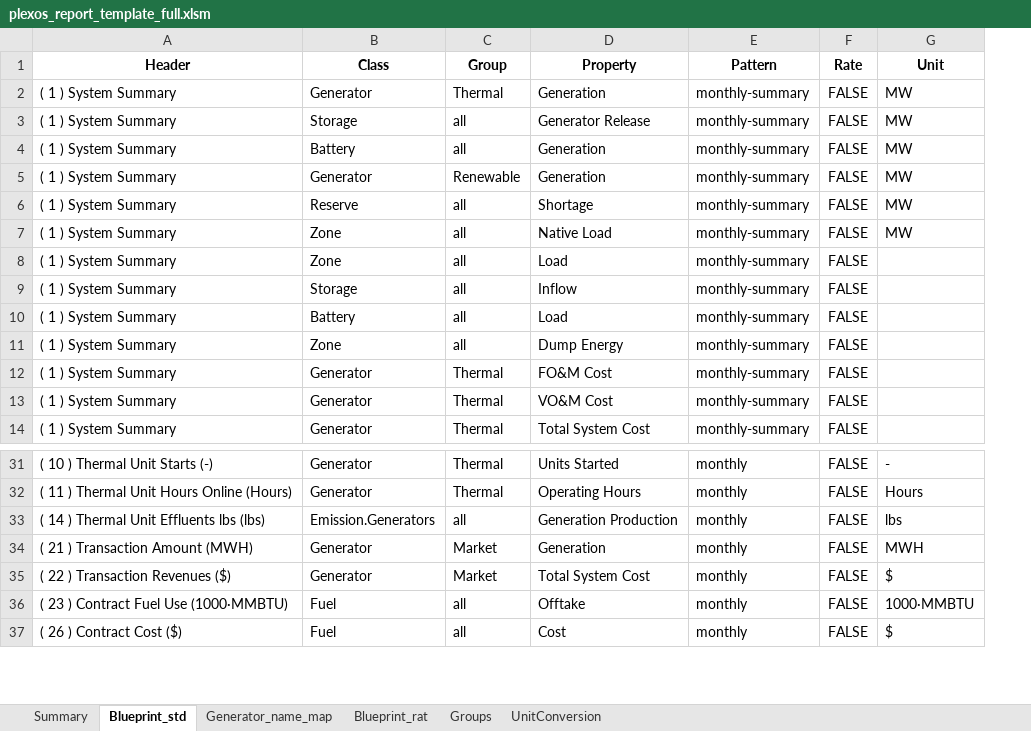
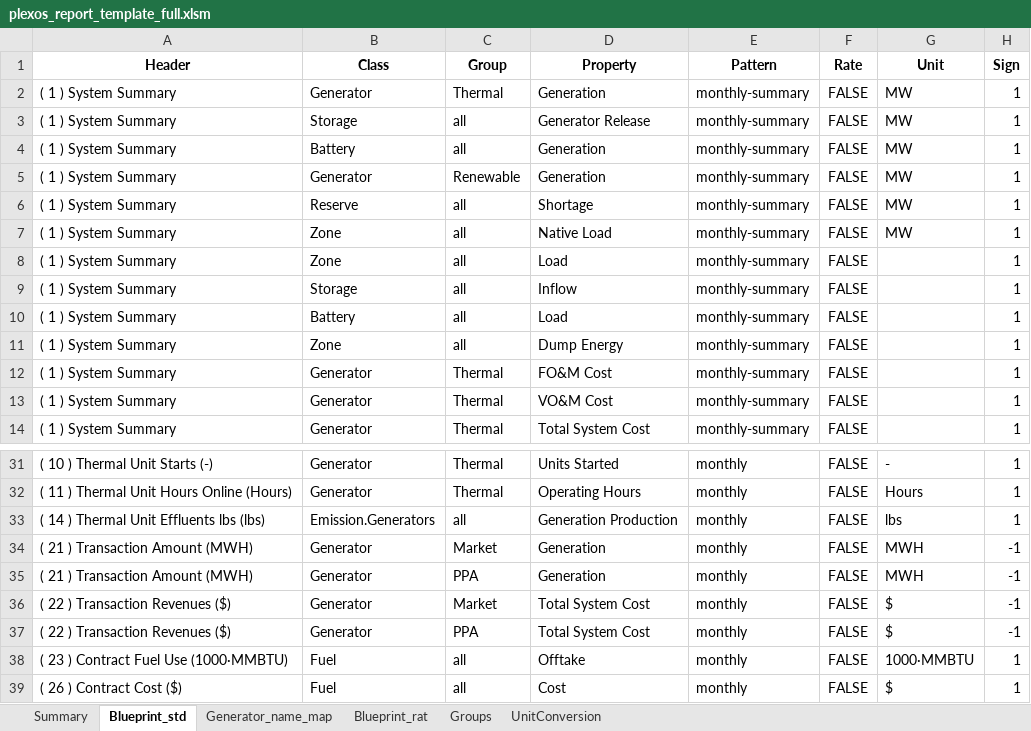
Before and after one commit to pecenak21/Plexos_to_reporting, an Excel workbook: template/plexos_report_template_full.xlsm, sheet Blueprint_std, drawn as a sheet; only a part is shown, gaps mark what is left out; values as stored, in another font and other column widths than the file's, no borders; the diff names each change by its address in the sheet, - before the commit and + after, or states it on an @@ line.

Commit message:
Add PPA purchases to sections 21/22 with a per-row Sign column
RTSim reports PPA and market purchases in Transaction Amount (21) and
Transaction Revenues (22) as negative values; we only pulled the Market
category and reported it positive.

- Blueprint_std gains a Sign column (blank = +1) that flips the numeric
  cells of a block. Market and new PPA rows in 21/22 use -1.
- Groups gains a Generator/PPA group pointing at PV_SUN, with a TODO
  note: PPAs currently share PV_SUN with utility-owned solar and need their
  own Plexos category.
- When several flat blocks share a header, their per-block Total rows are
  replaced by one recomputed section Total, matching RTSim.

Template edits were made through Excel so the VBA project and Run button
are preserved (openpyxl drops form controls on save).

```diff
--- a/template/plexos_report_template_full.xlsm (sheet Blueprint_std)
+++ b/template/plexos_report_template_full.xlsm (sheet Blueprint_std)
+column H (Sign), rows 2-14: all 1; rows 31-34: 1 | 1 | 1 | -1; row 36: -1; rows 38-39: 1 | 1
+row 35: ( 21 ) Transaction Amount (MWH) | Generator | PPA | Generation | monthly | FALSE | MWH | -1
+row 37: ( 22 ) Transaction Revenues ($) | Generator | PPA | Total System Cost | monthly | FALSE | $ | -1
```
Also changed, not shown: sheet Groups, 2 other files.
